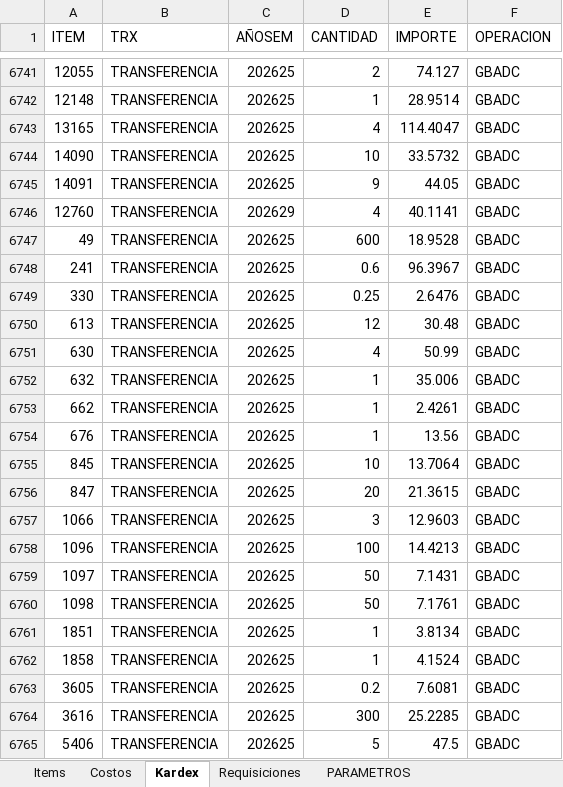
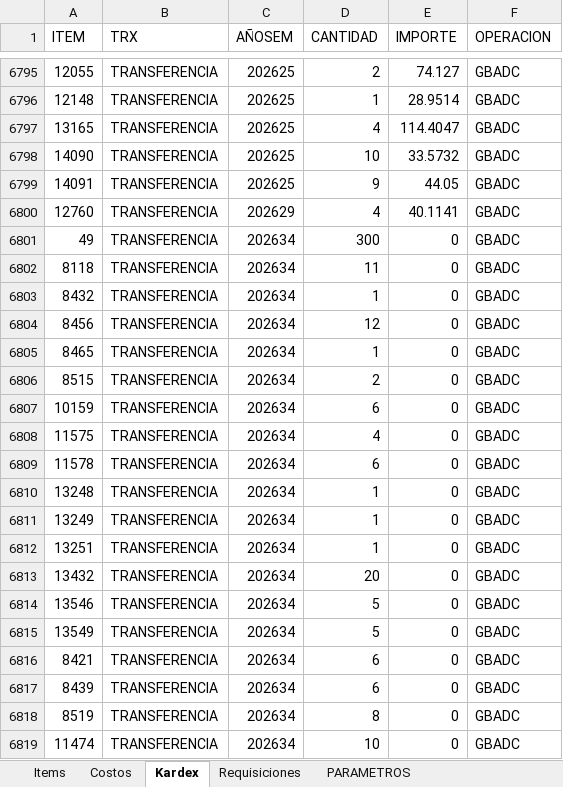
Before and after one commit to AlvaroCornejo/EBC_PEDIDOS_ADICIONALES, an Excel workbook: data/GBADC - ADICIONALES.xlsx, sheet Kardex, drawn as a sheet; only a part is shown, gaps mark what is left out; the shorter side is filled out with more unchanged rows; values as stored, in another font and other column widths than the file's, no borders; table styles not drawn; the diff covers the shown part only; the diff names each change by its address in the sheet, - before the commit and + after, or states it on an @@ line.

Commit message:
Sync Excel jue. 20/08/2026

```diff
--- a/data/GBADC - ADICIONALES.xlsx (sheet Kardex)
+++ b/data/GBADC - ADICIONALES.xlsx (sheet Kardex)
+row 6801: 49 | TRANSFERENCIA | 202634 | 300 | 0 | GBADC
+row 6802: 8118 | TRANSFERENCIA | 202634 | 11 | 0 | GBADC
+row 6803: 8432 | TRANSFERENCIA | 202634 | 1 | 0 | GBADC
+row 6804: 8456 | TRANSFERENCIA | 202634 | 12 | 0 | GBADC
+row 6805: 8465 | TRANSFERENCIA | 202634 | 1 | 0 | GBADC
+row 6806: 8515 | TRANSFERENCIA | 202634 | 2 | 0 | GBADC
+row 6807: 10159 | TRANSFERENCIA | 202634 | 6 | 0 | GBADC
+row 6808: 11575 | TRANSFERENCIA | 202634 | 4 | 0 | GBADC
+row 6809: 11578 | TRANSFERENCIA | 202634 | 6 | 0 | GBADC
+row 6810: 13248 | TRANSFERENCIA | 202634 | 1 | 0 | GBADC
+row 6811: 13249 | TRANSFERENCIA | 202634 | 1 | 0 | GBADC
+row 6812: 13251 | TRANSFERENCIA | 202634 | 1 | 0 | GBADC
+row 6813: 13432 | TRANSFERENCIA | 202634 | 20 | 0 | GBADC
+row 6814: 13546 | TRANSFERENCIA | 202634 | 5 | 0 | GBADC
+row 6815: 13549 | TRANSFERENCIA | 202634 | 5 | 0 | GBADC
+row 6816: 8421 | TRANSFERENCIA | 202634 | 6 | 0 | GBADC
+row 6817: 8439 | TRANSFERENCIA | 202634 | 6 | 0 | GBADC
+row 6818: 8519 | TRANSFERENCIA | 202634 | 8 | 0 | GBADC
+row 6819: 11474 | TRANSFERENCIA | 202634 | 10 | 0 | GBADC
```
Also changed, not shown: 75 added rows and 88 edited cells elsewhere in this sheet, sheet PARAMETROS, data/AASI - ADICIONALES.xlsx, data/CDLAO - ADICIONALES.xlsx, 7 other files.
